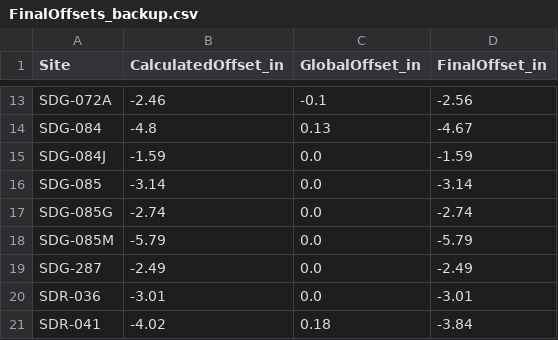
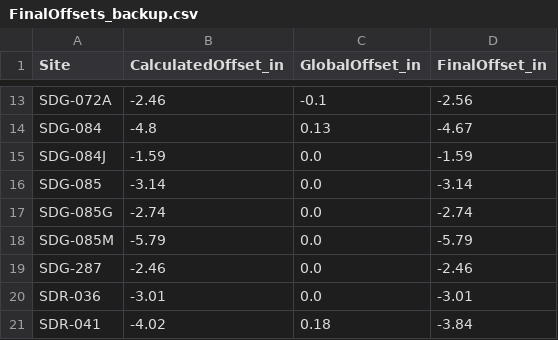
Before and after one commit to 5025-Main/2020_County_LowFlow, a CSV file: Ancillary_files/FinalOffsets_backup.csv, drawn as a sheet; only a part is shown, gaps mark what is left out.

```diff
--- a/Ancillary_files/FinalOffsets_backup.csv
+++ b/Ancillary_files/FinalOffsets_backup.csv
@@ -18,3 +18,3 @@ SDG-085G,-2.74,0.0,-2.74
 SDG-085M,-5.79,0.0,-5.79
-SDG-287,-2.49,0.0,-2.49
+SDG-287,-2.46,0.0,-2.46
 SDR-036,-3.01,0.0,-3.01
```
Also changed, not shown: 17 other files.
